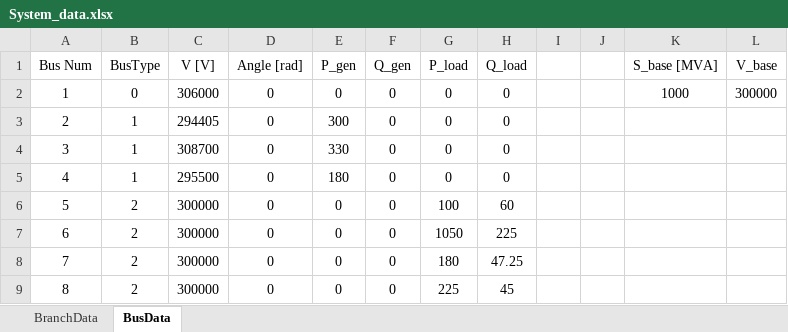
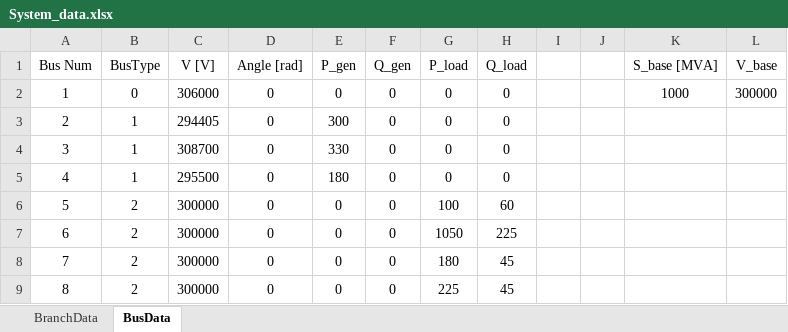
Before and after one commit to Arntzzen/IELET2118---Prosjekt-Lastflytanalyse, an Excel workbook: prosjektfiler/System_data.xlsx, sheet BusData, drawn as a sheet; values as stored, in another font and other column widths than the file's, no borders; the diff names each change by its address in the sheet, - before the commit and + after, or states it on an @@ line.

```diff
--- a/prosjektfiler/System_data.xlsx (sheet BusData)
+++ b/prosjektfiler/System_data.xlsx (sheet BusData)
-H8 (Q_load): 47.25
+H8 (Q_load): 45
```
Also changed, not shown: 2 other files.
